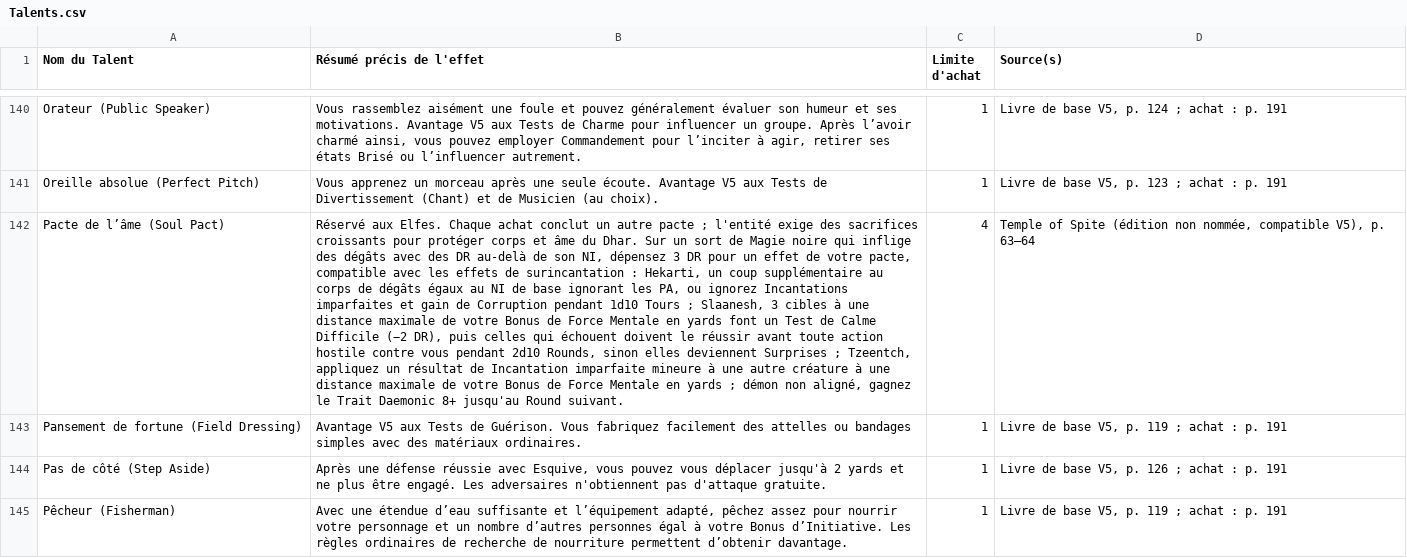
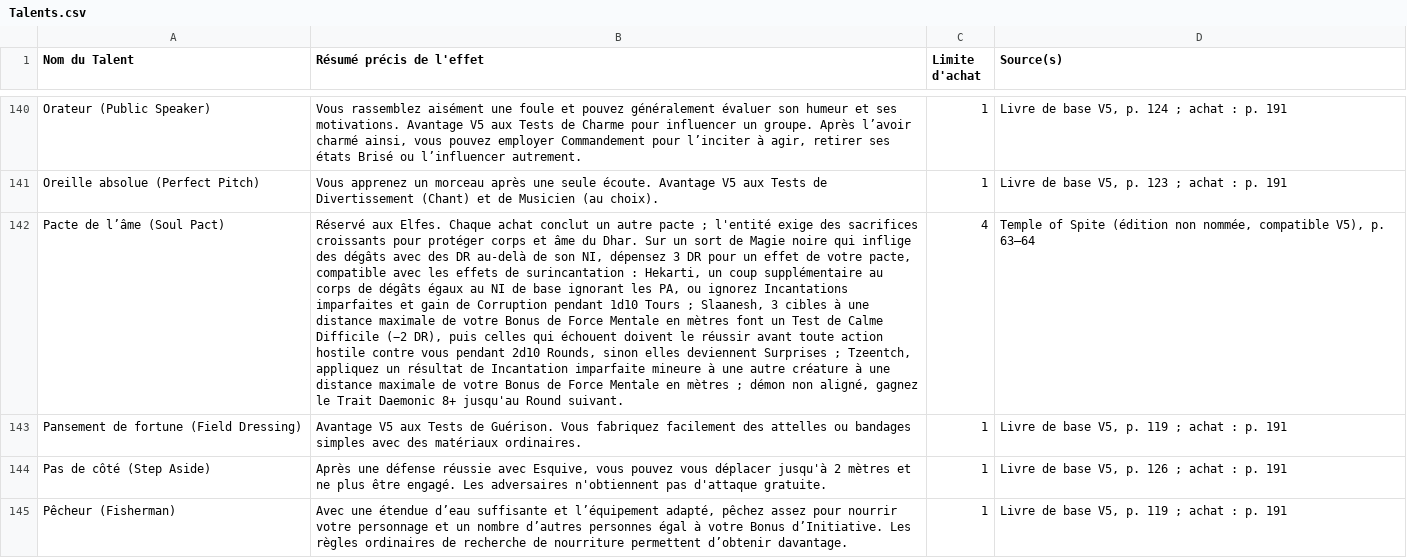
Before and after one commit to Ethoril/Outil-MJ-Warhammer, a CSV file: js/data/reference-source-csv/Talents.csv, drawn as a sheet; only a part is shown, gaps mark what is left out; the diff covers the shown part only; the diff names each change by its address in the sheet, - before the commit and + after, or states it on an @@ line.

```diff
--- a/js/data/reference-source-csv/Talents.csv
+++ b/js/data/reference-source-csv/Talents.csv
-B142 (Résumé précis de l'effet): …Mentale en yards font un Test de Calme Difficile (−2 DR), puis celles qui échouent doivent le réussir avant toute action hostile contre vous pendant 2d10 Rounds, sinon elles deviennent Surprises ; Tzeentch, appliquez un résultat de Incantation imparfaite mineure à une autre créature à une distance maximale de votre Bonus de Force Mentale en yards ; démon…
+B142 (Résumé précis de l'effet): …Mentale en mètres font un Test de Calme Difficile (−2 DR), puis celles qui échouent doivent le réussir avant toute action hostile contre vous pendant 2d10 Rounds, sinon elles deviennent Surprises ; Tzeentch, appliquez un résultat de Incantation imparfaite mineure à une autre créature à une distance maximale de votre Bonus de Force Mentale en mètres ; démon…
-B144 (Résumé précis de l'effet): …jusqu'à 2 yards et ne…
+B144 (Résumé précis de l'effet): …jusqu'à 2 mètres et ne…
```
Also changed, not shown: 8 edited cells elsewhere in this file, js/data/reference-source-csv/Mots Clés Armes et Armures.csv, 10 other files.
